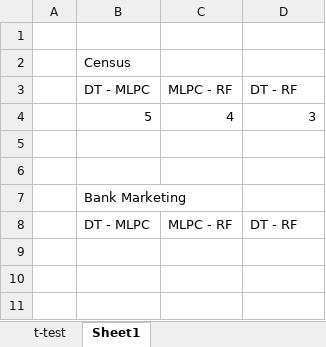
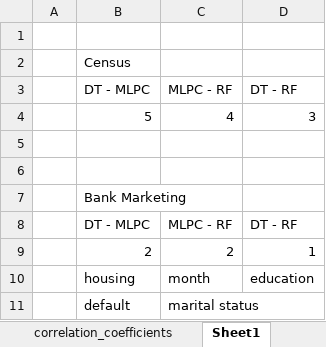
Before and after one commit to timjordanRe/Honours-Final, an Excel workbook: Results.xlsx, sheet Sheet1, drawn as a sheet; values as stored, in another font and other column widths than the file's, no borders; the diff names each change by its address in the sheet, - before the commit and + after, or states it on an @@ line.

```diff
--- a/Results.xlsx (sheet Sheet1)
+++ b/Results.xlsx (sheet Sheet1)
+row 9:  | 2 | 2 | 1
+row 10:  | housing | month | education
+row 11:  | default | marital status
```
Also changed, not shown: sheet latest_data, sheet t-test, sheet new_data, other sheet tabs, 12 other files.
